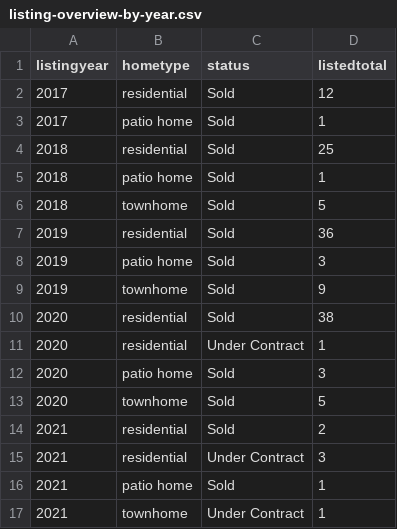
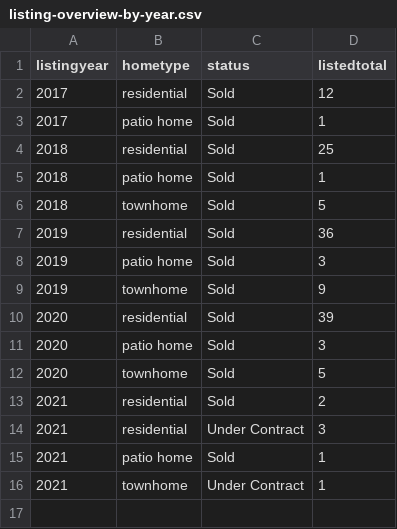
Before and after one commit to robhanssen/glenlake-homesales-old, a CSV file: data/listing-overview-by-year.csv, drawn as a sheet.

```diff
--- a/data/listing-overview-by-year.csv
+++ b/data/listing-overview-by-year.csv
@@ -9,4 +9,3 @@ listingyear,hometype,status,listedtotal
 2019,townhome,Sold,9
-2020,residential,Sold,38
-2020,residential,Under Contract,1
+2020,residential,Sold,39
 2020,patio home,Sold,3
```
Also changed, not shown: data/homesales_processeddata.csv, data/median-price.csv, 15 other files.
